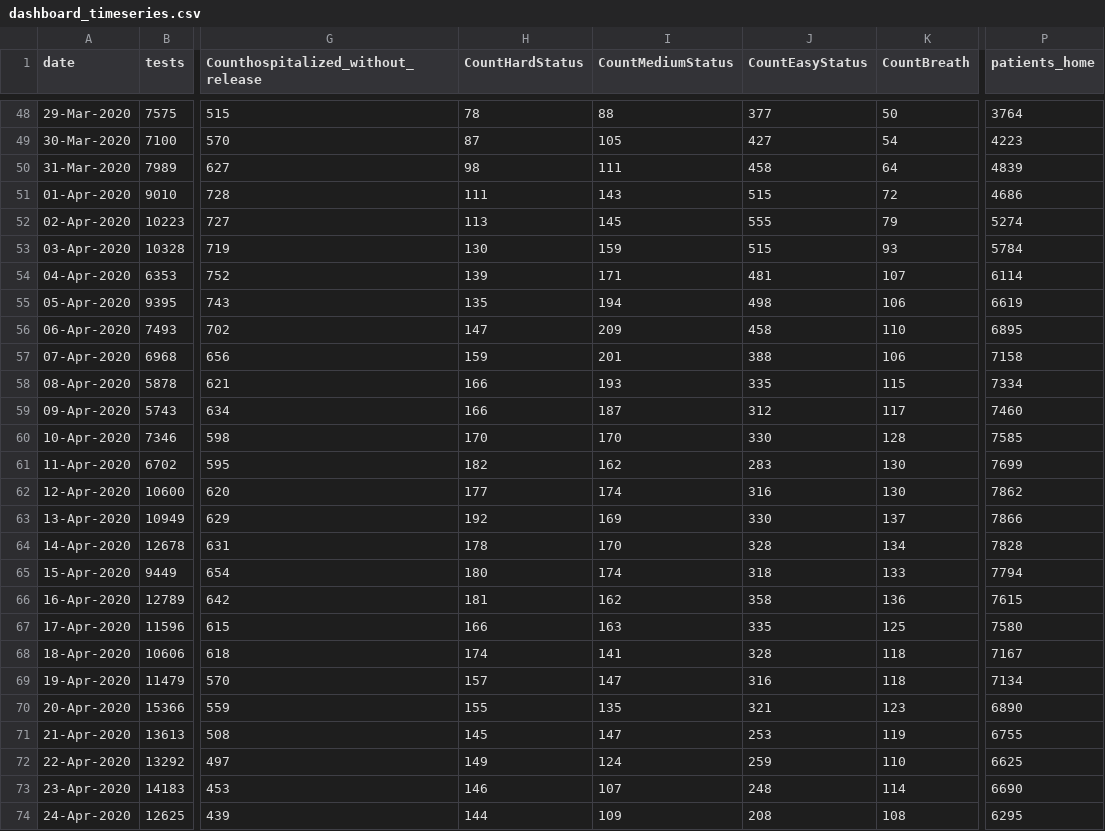
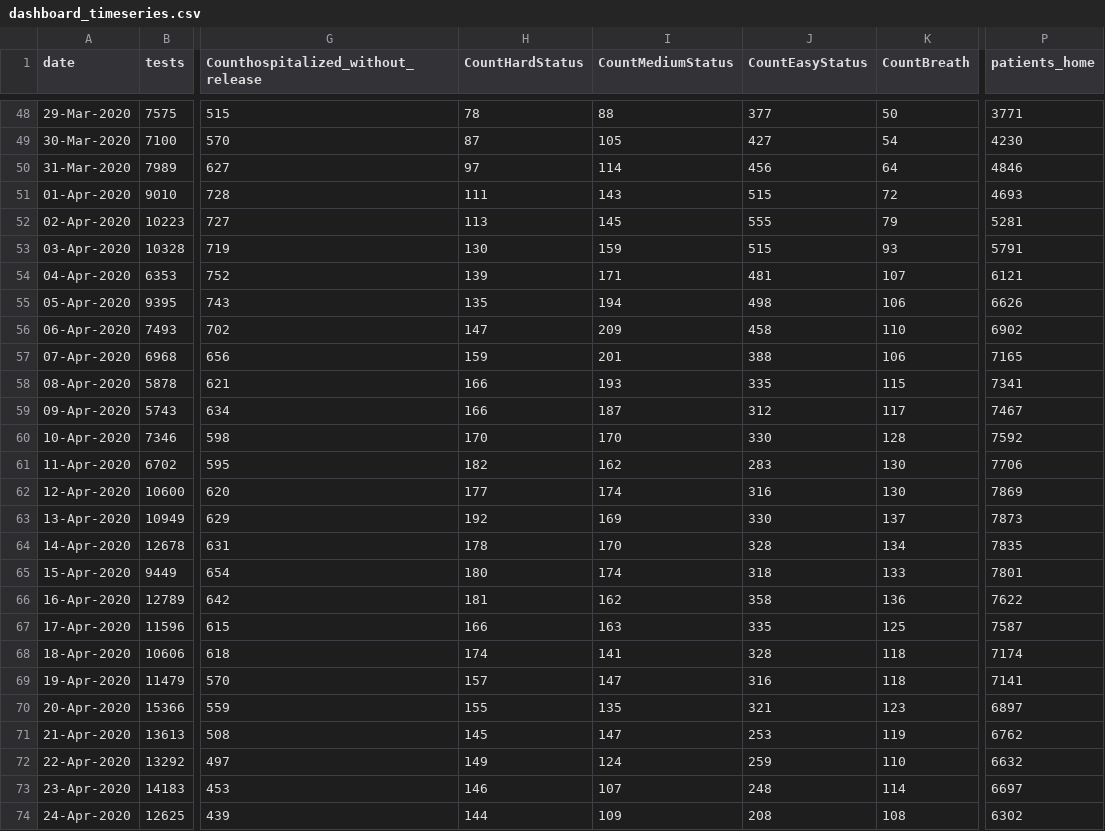
Before and after one commit to yuval-harpaz/covid-19-israel-matlab, a CSV file: data/Israel/dashboard_timeseries.csv, drawn as a sheet; only a part is shown, gaps mark what is left out; the diff covers the shown part only; the diff names each change by its address in the sheet, - before the commit and + after, or states it on an @@ line.

```diff
--- a/data/Israel/dashboard_timeseries.csv
+++ b/data/Israel/dashboard_timeseries.csv
-P48 (patients_home): 3764
+P48 (patients_home): 3771
-P49 (patients_home): 4223
+P49 (patients_home): 4230
-H50 (CountHardStatus): 98
+H50 (CountHardStatus): 97
-I50 (CountMediumStatus): 111
+I50 (CountMediumStatus): 114
-J50 (CountEasyStatus): 458
+J50 (CountEasyStatus): 456
-P50 (patients_home): 4839
+P50 (patients_home): 4846
-P51 (patients_home): 4686
+P51 (patients_home): 4693
-P52 (patients_home): 5274
+P52 (patients_home): 5281
-P53 (patients_home): 5784
+P53 (patients_home): 5791
-P54 (patients_home): 6114
+P54 (patients_home): 6121
-P55 (patients_home): 6619
+P55 (patients_home): 6626
-P56 (patients_home): 6895
+P56 (patients_home): 6902
-P57 (patients_home): 7158
+P57 (patients_home): 7165
-P58 (patients_home): 7334
+P58 (patients_home): 7341
-P59 (patients_home): 7460
+P59 (patients_home): 7467
-P60 (patients_home): 7585
+P60 (patients_home): 7592
-P61 (patients_home): 7699
+P61 (patients_home): 7706
-P62 (patients_home): 7862
+P62 (patients_home): 7869
-P63 (patients_home): 7866
+P63 (patients_home): 7873
-P64 (patients_home): 7828
+P64 (patients_home): 7835
-P65 (patients_home): 7794
+P65 (patients_home): 7801
-P66 (patients_home): 7615
+P66 (patients_home): 7622
-P67 (patients_home): 7580
+P67 (patients_home): 7587
-P68 (patients_home): 7167
+P68 (patients_home): 7174
-P69 (patients_home): 7134
+P69 (patients_home): 7141
-P70 (patients_home): 6890
+P70 (patients_home): 6897
-P71 (patients_home): 6755
+P71 (patients_home): 6762
-P72 (patients_home): 6625
+P72 (patients_home): 6632
-P73 (patients_home): 6690
+P73 (patients_home): 6697
-P74 (patients_home): 6295
+P74 (patients_home): 6302
```
Also changed, not shown: 130 edited cells elsewhere in this file, data/Israel/Israel_ministry_of_health.csv, 4 other files.
